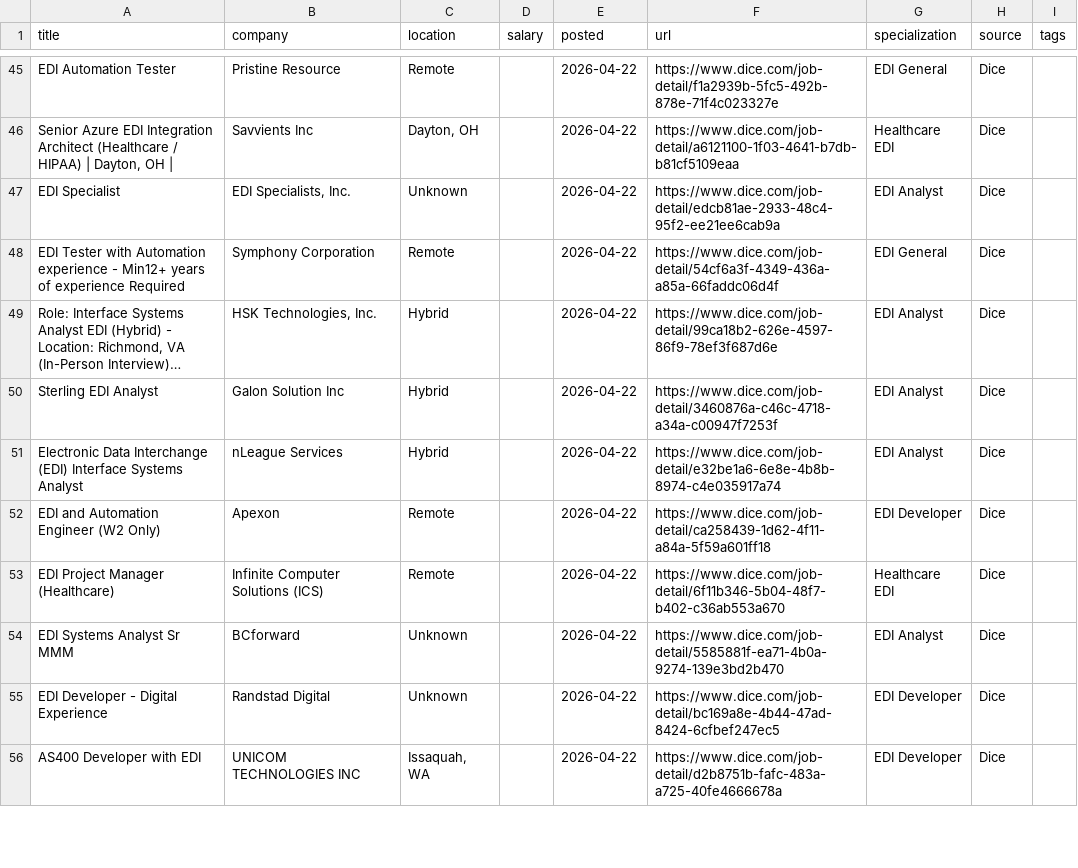
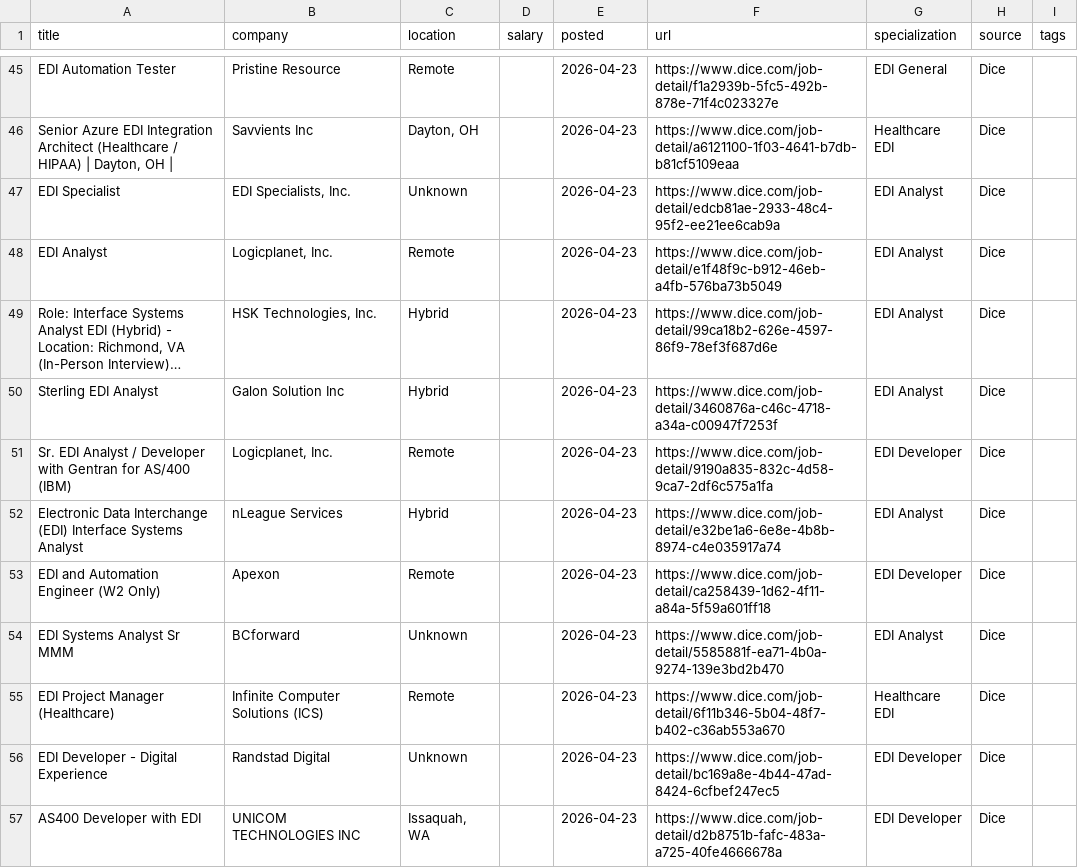
Before and after one commit to remoteediproject-ctrl/remoteedi-jobs, a CSV file: edi_jobs_all.csv, drawn as a sheet; only a part is shown, gaps mark what is left out; long unchanged cells end in …; removed rows and columns are numbered as before the commit, all else as after; the diff covers the shown part only; the diff names each change by its address in the sheet, - before the commit and + after, or states it on an @@ line.

```diff
--- a/edi_jobs_all.csv
+++ b/edi_jobs_all.csv
-E45:E47 (posted): 2026-04-22
+E45:E47 (posted): 2026-04-23
-row 48: EDI Tester with Automation experience - Min12+ years of experience Required | Symphony Corporation | Remote |  | 2026-04-22 | https://www.dice.com/job-detail/54cf6a3f-4349-436a-a85a-66faddc06d4f | EDI General | Dice
+row 48: EDI Analyst | Logicplanet, Inc. | Remote |  | 2026-04-23 | https://www.dice.com/job-detail/e1f48f9c-b912-46eb-a4fb-576ba73b5049 | EDI Analyst | Dice
-E49:E50 (posted): 2026-04-22
+E49:E50 (posted): 2026-04-23
+row 51: Sr. EDI Analyst / Developer with Gentran for AS/400 (IBM) | Logicplanet, Inc. | Remote |  | 2026-04-23 | https://www.dice.com/job-detail/9190a835-832c-4d58-9ca7-2df6c575a1fa | EDI Developer | Dice
-E52:E53 (posted): 2026-04-22
+E52:E53 (posted): 2026-04-23
-row 53: EDI Project Manager (Healthcare) | Infinite Computer Solutions (ICS) | Remote |  | 2026-04-22 | https://www.dice.com/job-detail/6f11b346-5b04-48f7-b402-c36ab553a670 | Healthcare EDI | Dice
-E54 (posted): 2026-04-22
+E54 (posted): 2026-04-23
+row 55: EDI Project Manager (Healthcare) | Infinite Computer Solutions (ICS) | Remote |  | 2026-04-23 | https://www.dice.com/job-detail/6f11b346-5b04-48f7-b402-c36ab553a670 | Healthcare EDI | Dice
-E56:E57 (posted): 2026-04-22
+E56:E57 (posted): 2026-04-23
```
Also changed, not shown: 4 added rows, 7 removed rows, 7 moved rows and 37 edited cells elsewhere in this file, 2 other files.
